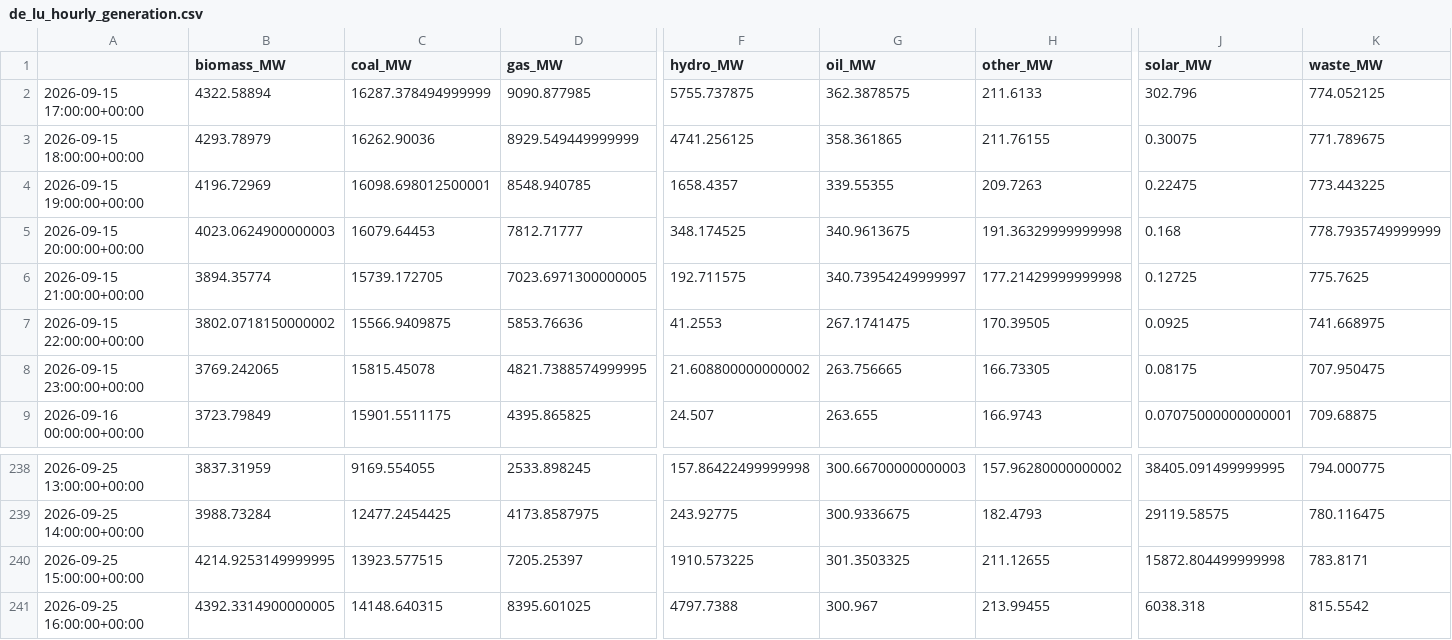
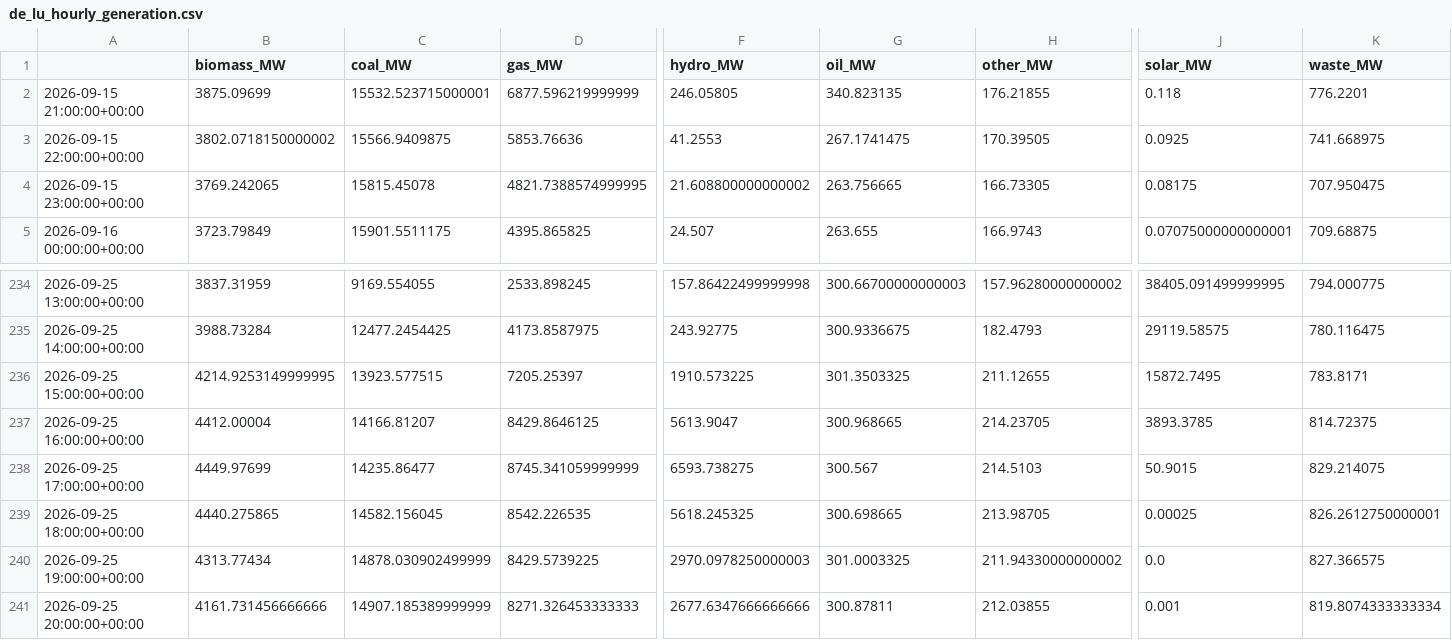
Before and after one commit to dayture/greenit_carbon_impact_forecasting, a CSV file: data/de_lu_hourly_generation.csv, drawn as a sheet; only a part is shown, gaps mark what is left out; removed rows and columns are numbered as before the commit, all else as after; rows hold the shown columns only; the diff covers the shown part only; the diff names each change by its address in the sheet, - before the commit and + after, or states it on an @@ line.

```diff
--- a/data/de_lu_hourly_generation.csv
+++ b/data/de_lu_hourly_generation.csv
-row 2: 2026-09-15 17:00:00+00:00 | 4322.58894 | 16287.378494999999 | 9090.877985 | 5755.737875 | 362.3878575 | 211.6133 | 302.796 | 774.052125
-row 3: 2026-09-15 18:00:00+00:00 | 4293.78979 | 16262.90036 | 8929.549449999999 | 4741.256125 | 358.361865 | 211.76155 | 0.30075 | 771.789675
-row 4: 2026-09-15 19:00:00+00:00 | 4196.72969 | 16098.698012500001 | 8548.940785 | 1658.4357 | 339.55355 | 209.7263 | 0.22475 | 773.443225
-row 5: 2026-09-15 20:00:00+00:00 | 4023.0624900000003 | 16079.64453 | 7812.71777 | 348.174525 | 340.9613675 | 191.36329999999998 | 0.168 | 778.7935749999999
-B2 (biomass_MW): 3894.35774
+B2 (biomass_MW): 3875.09699
-C2 (coal_MW): 15739.172705
+C2 (coal_MW): 15532.523715000001
-D2 (gas_MW): 7023.6971300000005
+D2 (gas_MW): 6877.596219999999
-F2 (hydro_MW): 192.711575
+F2 (hydro_MW): 246.05805
-G2 (oil_MW): 340.73954249999997
+G2 (oil_MW): 340.823135
-H2 (other_MW): 177.21429999999998
+H2 (other_MW): 176.21855
-J2 (solar_MW): 0.12725
+J2 (solar_MW): 0.118
-K2 (waste_MW): 775.7625
+K2 (waste_MW): 776.2201
-J236 (solar_MW): 15872.804499999998
+J236 (solar_MW): 15872.7495
-B237 (biomass_MW): 4392.3314900000005
+B237 (biomass_MW): 4412.00004
-C237 (coal_MW): 14148.640315
+C237 (coal_MW): 14166.81207
-D237 (gas_MW): 8395.601025
+D237 (gas_MW): 8429.8646125
-F237 (hydro_MW): 4797.7388
+F237 (hydro_MW): 5613.9047
-G237 (oil_MW): 300.967
+G237 (oil_MW): 300.968665
-H237 (other_MW): 213.99455
+H237 (other_MW): 214.23705
-J237 (solar_MW): 6038.318
+J237 (solar_MW): 3893.3785
-K237 (waste_MW): 815.5542
+K237 (waste_MW): 814.72375
+row 238: 2026-09-25 17:00:00+00:00 | 4449.97699 | 14235.86477 | 8745.341059999999 | 6593.738275 | 300.567 | 214.5103 | 50.9015 | 829.214075
+row 239: 2026-09-25 18:00:00+00:00 | 4440.275865 | 14582.156045 | 8542.226535 | 5618.245325 | 300.698665 | 213.98705 | 0.00025 | 826.2612750000001
+row 240: 2026-09-25 19:00:00+00:00 | 4313.77434 | 14878.030902499999 | 8429.5739225 | 2970.0978250000003 | 301.0003325 | 211.94330000000002 | 0.0 | 827.366575
+row 241: 2026-09-25 20:00:00+00:00 | 4161.731456666666 | 14907.185389999999 | 8271.326453333333 | 2677.6347666666666 | 300.87811 | 212.03855 | 0.001 | 819.8074333333334
```
Also changed, not shown: 2 edited cells elsewhere in this file, data/de_lu_carbon_intensity.csv, data/de_lu_features.csv, 2 other files.
